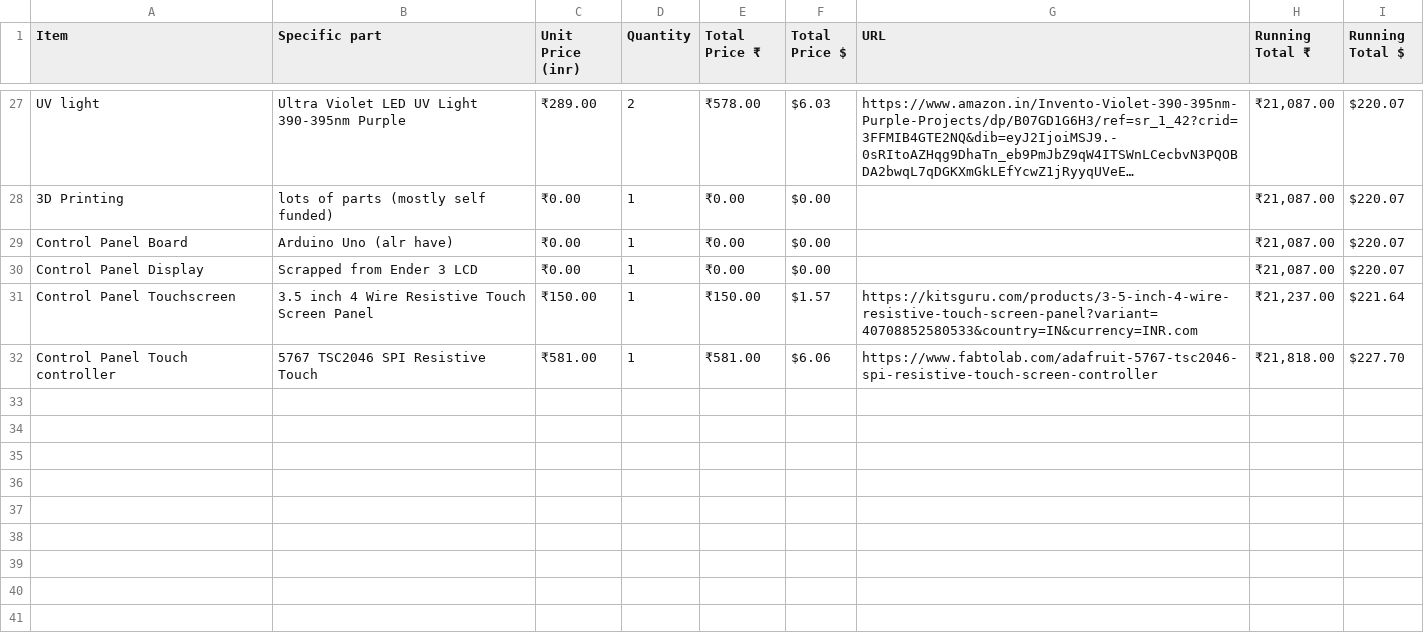
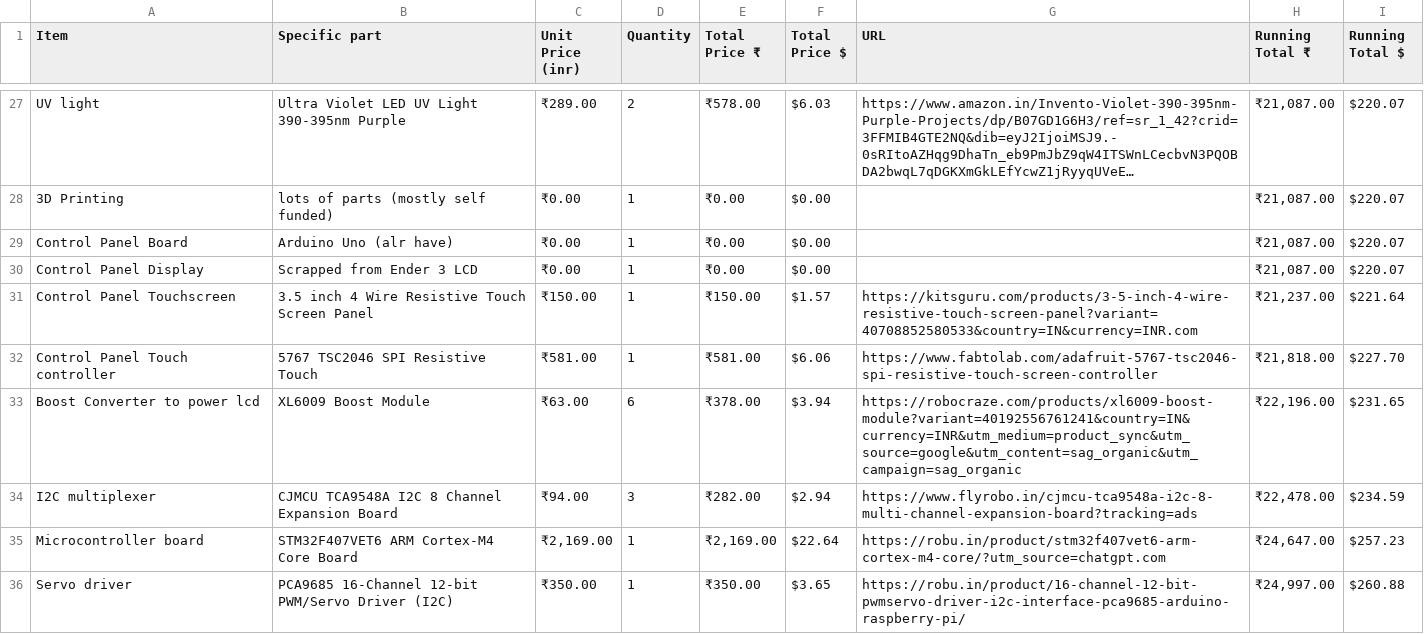
Before and after one commit to Daksh-Saksena/Better_Desk, a CSV file: docs/BOM.csv, drawn as a sheet; only a part is shown, gaps mark what is left out; long unchanged cells end in …; the diff names each change by its address in the sheet, - before the commit and + after, or states it on an @@ line.

Commit message:
Add new items and update BOM.csv

```diff
--- a/docs/BOM.csv
+++ b/docs/BOM.csv
+row 33: Boost Converter to power lcd | XL6009 Boost Module | ₹63.00 | 6 | ₹378.00 | $3.94 | https://robocraze.com/products/xl6009-boost-module?variant=40192556761241&country=IN&currency=INR&utm_medium=product_sync&utm_source=google&utm_content=sag_organic&utm_campaign=sag_organic | ₹22,196.00 | $231.65
+row 34: I2C multiplexer | CJMCU TCA9548A I2C 8 Channel Expansion Board | ₹94.00 | 3 | ₹282.00 | $2.94 | https://www.flyrobo.in/cjmcu-tca9548a-i2c-8-multi-channel-expansion-board?tracking=ads | ₹22,478.00 | $234.59
+row 35: Microcontroller board | STM32F407VET6 ARM Cortex-M4 Core Board | ₹2,169.00 | 1 | ₹2,169.00 | $22.64 | https://robu.in/product/stm32f407vet6-arm-cortex-m4-core/?utm_source=chatgpt.com | ₹24,647.00 | $257.23
+row 36: Servo driver | PCA9685 16-Channel 12-bit PWM/Servo Driver (I2C) | ₹350.00 | 1 | ₹350.00 | $3.65 | https://robu.in/product/16-channel-12-bit-pwmservo-driver-i2c-interface-pca9685-arduino-raspberry-pi/ | ₹24,997.00 | $260.88
```
